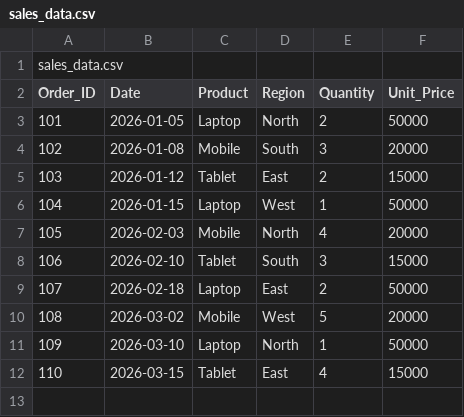
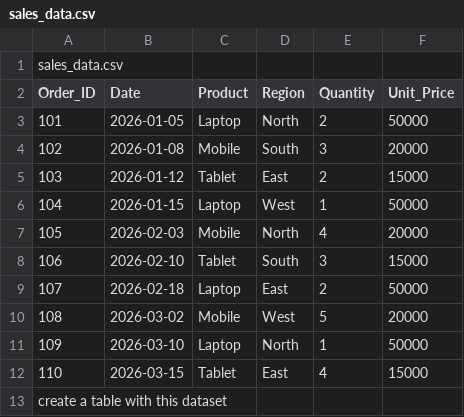
Before and after one commit to kanika26agarwal-cpu/sales-performance-analysis, a CSV file: sales_data.csv, drawn as a sheet; the diff names each change by its address in the sheet, - before the commit and + after, or states it on an @@ line.

Commit message:
Add note to create table with sales data
Added a note to create a table with the sales dataset.

```diff
--- a/sales_data.csv
+++ b/sales_data.csv
+row 13: create a table with this dataset
```
